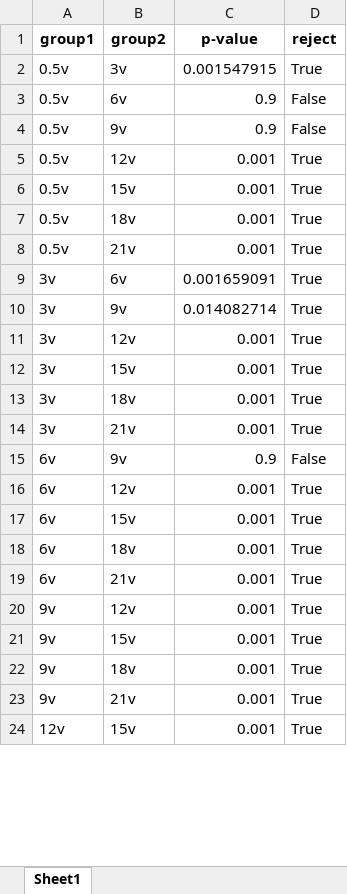
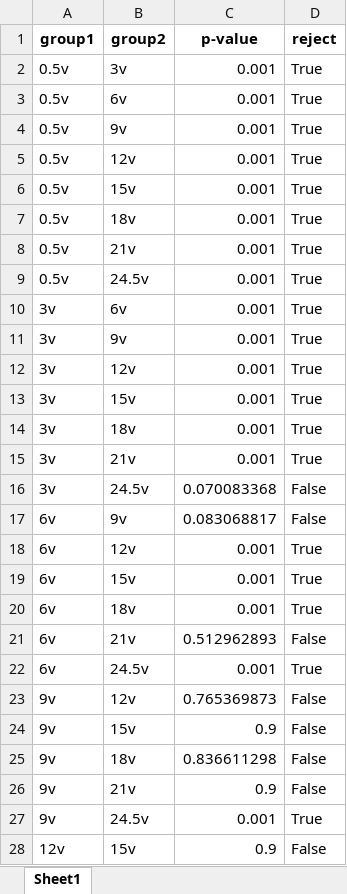
Before and after one commit to BiggusMaximus/Solar-Panel-Monitoring, an Excel workbook: Arduino-Bluetooth/docs/tukey_only_p-value.xlsx, sheet Sheet1, drawn as a sheet; only a part is shown; values as stored, in another font and other column widths than the file's, no borders; addresses are those after the commit; the diff covers the shown part only; the diff names each change by its address in the sheet, - before the commit and + after, or states it on an @@ line.

```diff
--- a/Arduino-Bluetooth/docs/tukey_only_p-value.xlsx (sheet Sheet1)
+++ b/Arduino-Bluetooth/docs/tukey_only_p-value.xlsx (sheet Sheet1)
-C2 (p-value): 0.001547915
+C2 (p-value): 0.001
-C3:C4 (p-value): 0.9
+C3:C4 (p-value): 0.001
-D3:D4 (reject): False
+D3:D4 (reject): True
+row 9: 0.5v | 24.5v | 0.001 | True
-C10 (p-value): 0.001659091
+C10 (p-value): 0.001
-C11 (p-value): 0.014082714
+C11 (p-value): 0.001
+row 16: 3v | 24.5v | 0.070083368 | False
-C17 (p-value): 0.9
+C17 (p-value): 0.083068817
+row 21: 6v | 21v | 0.512962893 | False
-B22 (group2): 21v
+B22 (group2): 24.5v
-C23 (p-value): 0.001
+C23 (p-value): 0.765369873
-D23:D25 (reject): True
+D23:D25 (reject): False
-C24 (p-value): 0.001
+C24 (p-value): 0.9
-C25 (p-value): 0.001
+C25 (p-value): 0.836611298
+row 26: 9v | 21v | 0.9 | False
-B27 (group2): 21v
+B27 (group2): 24.5v
-C28 (p-value): 0.001
+C28 (p-value): 0.9
-D28 (reject): True
+D28 (reject): False
```
Also changed, not shown: 4 added rows and 7 edited cells elsewhere in this sheet, Arduino-Bluetooth/docs/Tukey-HSD-p-value.xlsx, Arduino-Bluetooth/docs/error_voltage_all.xlsx, 21 other files.
